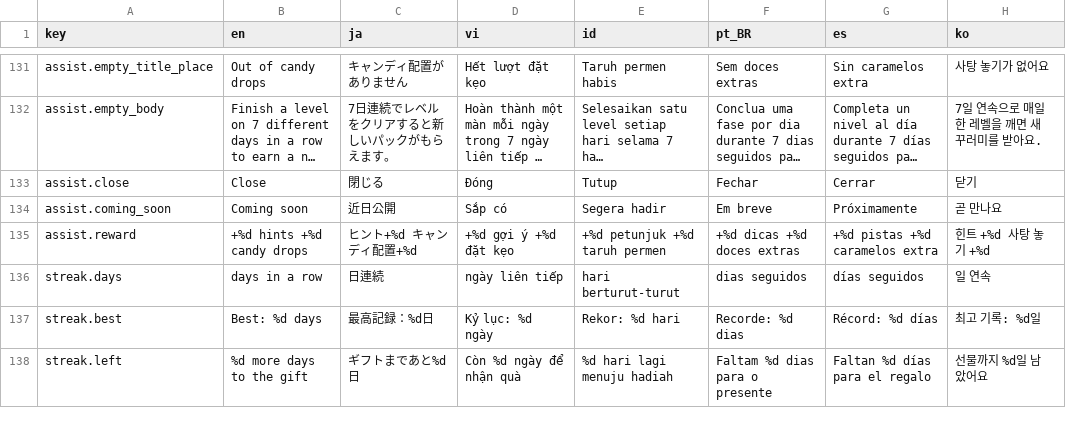
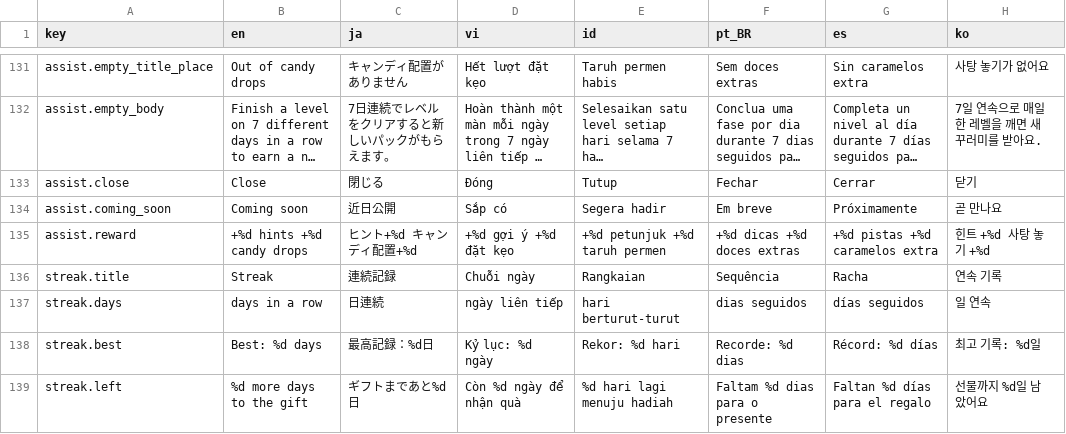
Before and after one commit to TDKhoa2712/ASOL-Game-02, a CSV file: game/locale/strings.csv, drawn as a sheet; only a part is shown, gaps mark what is left out; long unchanged cells end in ….

```diff
--- a/game/locale/strings.csv
+++ b/game/locale/strings.csv
@@ -135,2 +135,3 @@ assist.coming_soon,Coming soon,近日公開,Sắp có,Segera hadir,Em breve,Pró
 assist.reward,+%d hints  +%d candy drops,ヒント+%d　キャンディ配置+%d,+%d gợi ý  +%d đặt kẹo,+%d petunjuk  +%d taruh permen,+%d dicas  +%d doces extras,+%d pistas  +%d caramelos extra,힌트 +%d  사탕 놓기 +%d
+streak.title,Streak,連続記録,Chuỗi ngày,Rangkaian,Sequência,Racha,연속 기록
 streak.days,days in a row,日連続,ngày liên tiếp,hari berturut-turut,dias seguidos,días seguidos,일 연속
```
Also changed, not shown: 5 other files.
